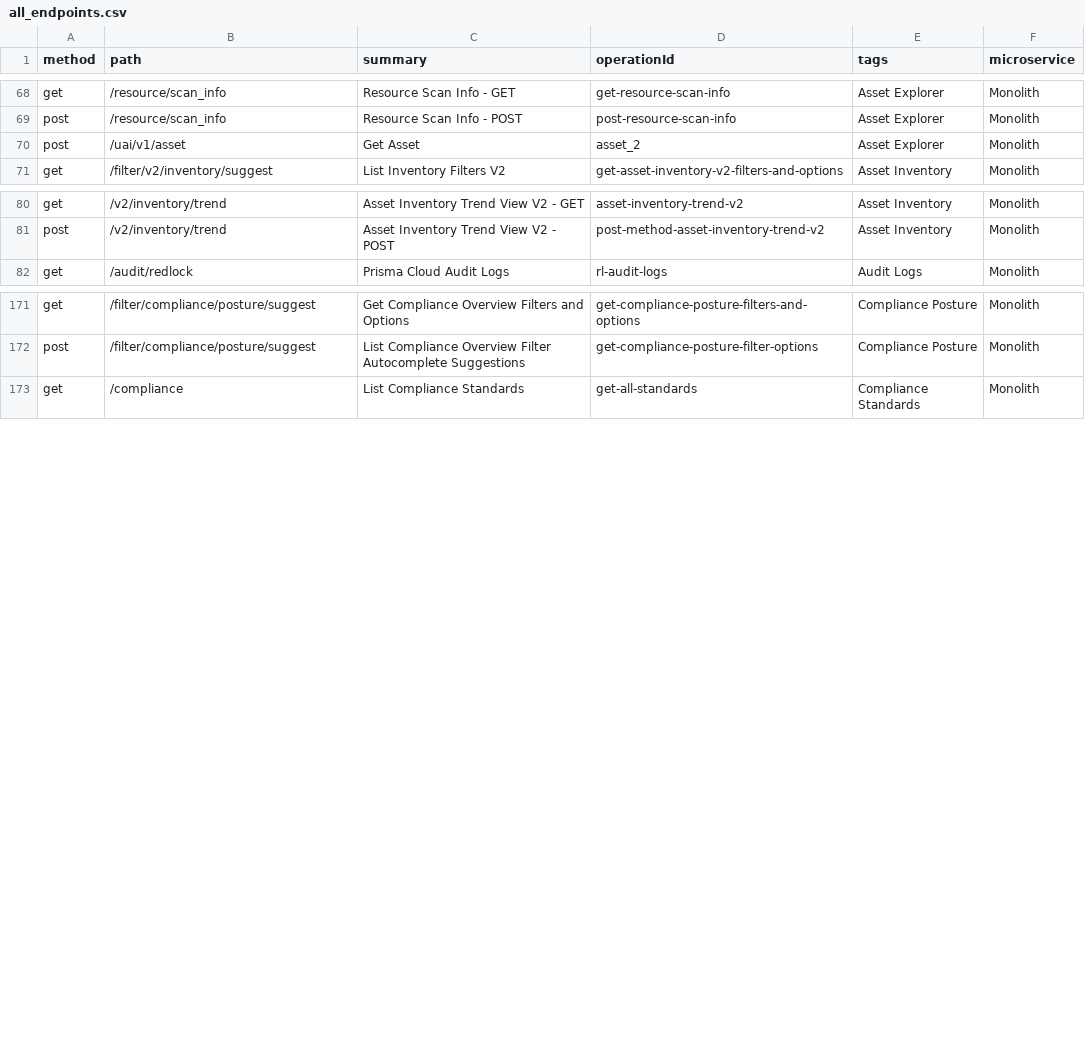
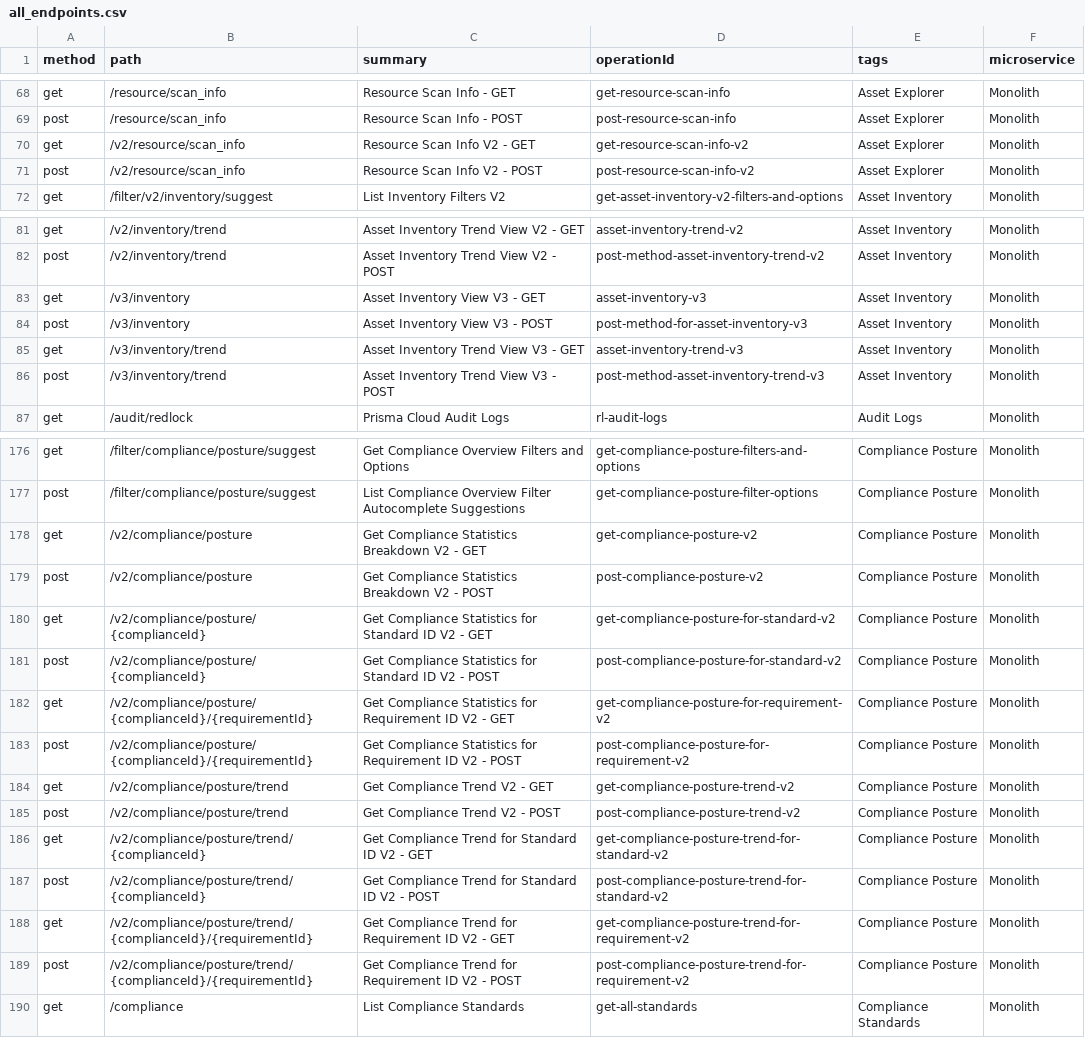
Before and after one commit to PaloAltoNetworks/pan.dev, a CSV file: openapi-specs/cspm/consolidated_spec/all_endpoints.csv, drawn as a sheet; only a part is shown, gaps mark what is left out; the diff covers the shown part only.

Commit message:
RLP-120514-new Asset APIs

```diff
--- a/openapi-specs/cspm/consolidated_spec/all_endpoints.csv
+++ b/openapi-specs/cspm/consolidated_spec/all_endpoints.csv
@@ -69,3 +69,4 @@
 "post","/resource/scan_info","Resource Scan Info - POST","post-resource-scan-info","Asset Explorer","Monolith"
-"post","/uai/v1/asset","Get Asset","asset_2","Asset Explorer","Monolith"
+"get","/v2/resource/scan_info","Resource Scan Info V2 - GET","get-resource-scan-info-v2","Asset Explorer","Monolith"
+"post","/v2/resource/scan_info","Resource Scan Info V2 - POST","post-resource-scan-info-v2","Asset Explorer","Monolith"
 "get","/filter/v2/inventory/suggest","List Inventory Filters V2","get-asset-inventory-v2-filters-and-options","Asset Inventory","Monolith"
@@ -81,2 +82,6 @@
 "post","/v2/inventory/trend","Asset Inventory Trend View V2 - POST","post-method-asset-inventory-trend-v2","Asset Inventory","Monolith"
+"get","/v3/inventory","Asset Inventory View V3 - GET","asset-inventory-v3","Asset Inventory","Monolith"
+"post","/v3/inventory","Asset Inventory View V3 - POST","post-method-for-asset-inventory-v3","Asset Inventory","Monolith"
+"get","/v3/inventory/trend","Asset Inventory Trend View V3 - GET","asset-inventory-trend-v3","Asset Inventory","Monolith"
+"post","/v3/inventory/trend","Asset Inventory Trend View V3 - POST","post-method-asset-inventory-trend-v3","Asset Inventory","Monolith"
 "get","/audit/redlock","Prisma Cloud Audit Logs","rl-audit-logs","Audit Logs","Monolith"
@@ -172,2 +177,14 @@
 "post","/filter/compliance/posture/suggest","List Compliance Overview Filter Autocomplete Suggestions","get-compliance-posture-filter-options","Compliance Posture","Monolith"
+"get","/v2/compliance/posture","Get Compliance Statistics Breakdown V2 - GET","get-compliance-posture-v2","Compliance Posture","Monolith"
+"post","/v2/compliance/posture","Get Compliance Statistics Breakdown V2 - POST","post-compliance-posture-v2","Compliance Posture","Monolith"
+"get","/v2/compliance/posture/{complianceId}","Get Compliance Statistics for Standard ID V2 - GET","get-compliance-posture-for-standard-v2","Compliance Posture","Monolith"
+"post","/v2/compliance/posture/{complianceId}","Get Compliance Statistics for Standard ID V2 - POST","post-compliance-posture-for-standard-v2","Compliance Posture","Monolith"
+"get","/v2/compliance/posture/{complianceId}/{requirementId}","Get Compliance Statistics for Requirement ID V2 - GET","get-compliance-posture-for-requirement-v2","Compliance Posture","Monolith"
+"post","/v2/compliance/posture/{complianceId}/{requirementId}","Get Compliance Statistics for Requirement ID V2 - POST","post-compliance-posture-for-requirement-v2","Compliance Posture","Monolith"
+"get","/v2/compliance/posture/trend","Get Compliance Trend V2 - GET","get-compliance-posture-trend-v2","Compliance Posture","Monolith"
+"post","/v2/compliance/posture/trend","Get Compliance Trend V2 - POST","post-compliance-posture-trend-v2","Compliance Posture","Monolith"
+"get","/v2/compliance/posture/trend/{complianceId}","Get Compliance Trend for Standard ID V2 - GET","get-compliance-posture-trend-for-standard-v2","Compliance Posture","Monolith"
+"post","/v2/compliance/posture/trend/{complianceId}","Get Compliance Trend for Standard ID V2 - POST","post-compliance-posture-trend-for-standard-v2","Compliance Posture","Monolith"
+"get","/v2/compliance/posture/trend/{complianceId}/{requirementId}","Get Compliance Trend for Requirement ID V2 - GET","get-compliance-posture-trend-for-requirement-v2","Compliance Posture","Monolith"
+"post","/v2/compliance/posture/trend/{complianceId}/{requirementId}","Get Compliance Trend for Requirement ID V2 - POST","post-compliance-posture-trend-for-requirement-v2","Compliance Posture","Monolith"
 "get","/compliance","List Compliance Standards","get-all-standards","Compliance Standards","Monolith"
```
Also changed, not shown: 1 added row elsewhere in this file, 4 other files.
